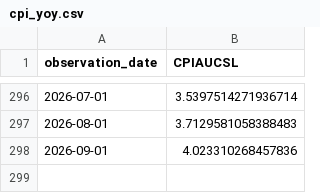
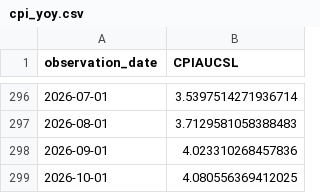
Before and after one commit to wind-flow/algogangs, a CSV file: pipeline/data/cpi_yoy.csv, drawn as a sheet; only a part is shown, gaps mark what is left out; the diff names each change by its address in the sheet, - before the commit and + after, or states it on an @@ line.

```diff
--- a/pipeline/data/cpi_yoy.csv
+++ b/pipeline/data/cpi_yoy.csv
+row 299: 2026-10-01 | 4.080556369412025
```
Also changed, not shown: pipeline/data/dollar_idx.csv, pipeline/data/kospi.csv, 27 other files.
